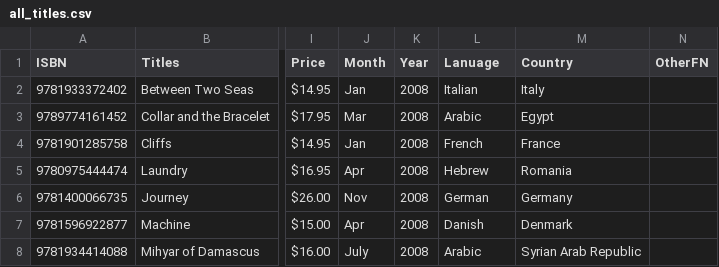
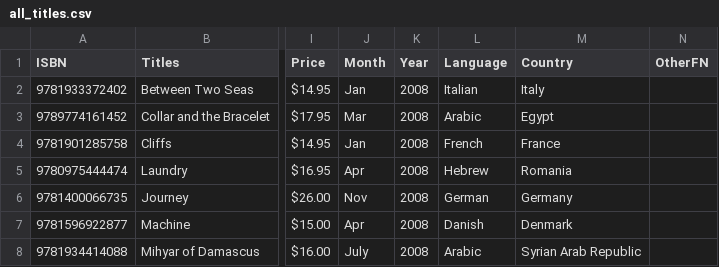
Before and after one commit to agoldst/threepercent, a CSV file: all_titles.csv, drawn as a sheet; only a part is shown, gaps mark what is left out; the diff names each change by its address in the sheet, - before the commit and + after, or states it on an @@ line.

Commit message:
fix typo in Language header

```diff
--- a/all_titles.csv
+++ b/all_titles.csv
-L1: Lanuage
+L1: Language
```
